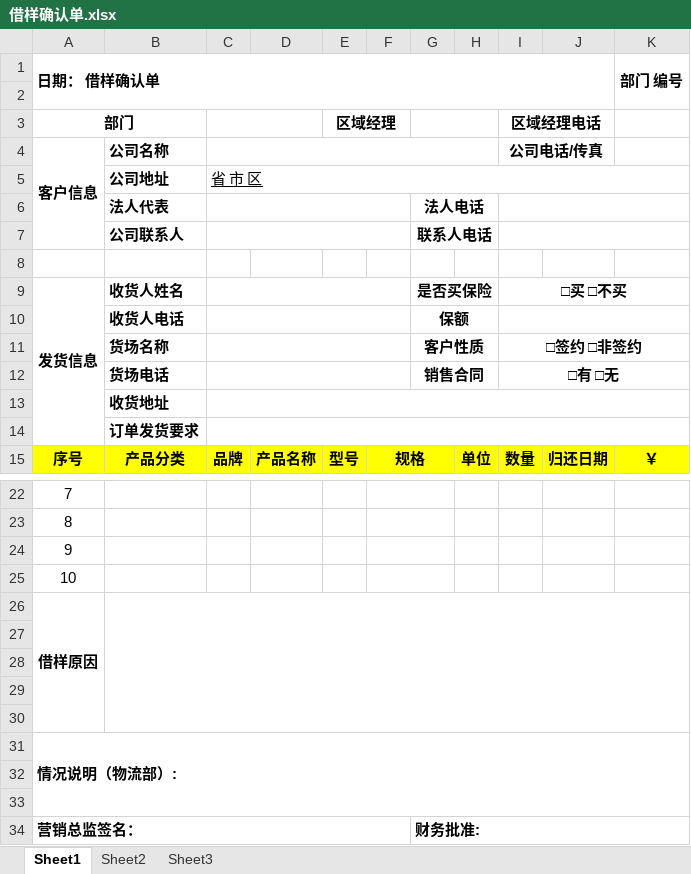
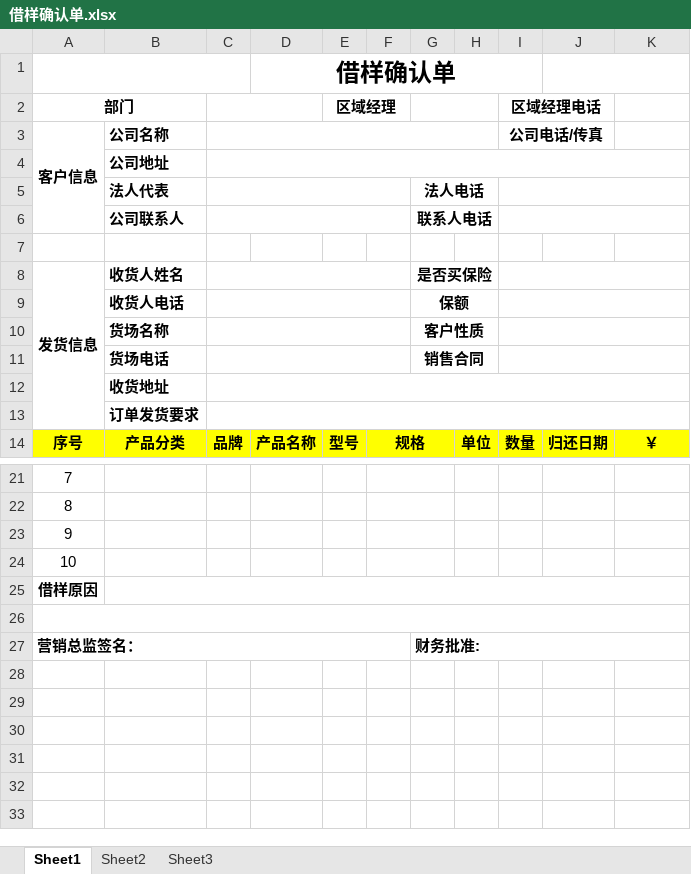
Before and after one commit to PythonSun/LogisticsDemo, an Excel workbook: public/templates/借样确认单.xlsx, sheet Sheet1, drawn as a sheet; only a part is shown, gaps mark what is left out; values as stored, in another font and other column widths than the file's, no borders; removed rows and columns are numbered as before the commit, all else as after; the diff names each change by its address in the sheet, - before the commit and + after, or states it on an @@ line.

```diff
--- a/public/templates/借样确认单.xlsx (sheet Sheet1)
+++ b/public/templates/借样确认单.xlsx (sheet Sheet1)
-row 1: 日期： 借样确认单 |  |  |  |  |  |  |  |  |  | 部门 编号
+A1:C1 merged
-D1: (empty)
+D1: 借样确认单
+D1:I1 merged
+J1:K1 merged
-C4: 省 市 区
+C4: (empty)
-I8 (区域经理电话): □买 □不买
+I8 (区域经理电话): (empty)
-I10 (区域经理电话): □签约 □非签约
+I10 (区域经理电话): (empty)
-I11 (区域经理电话): □有 □无
+I11 (区域经理电话): (empty)
-A26:A30 merged
-B26:K30 merged
+B25:K25 merged
+A26:K26 merged
-row 28: (empty)
-row 29: (empty)
-row 30: (empty)
-row 31: 情况说明（物流部）:
-row 32: (empty)
-row 33: (empty)
```
Also changed, not shown: public/templates/更换代用确认单.xlsx, public/templates/维修确认单.xlsx, 10 other files.
